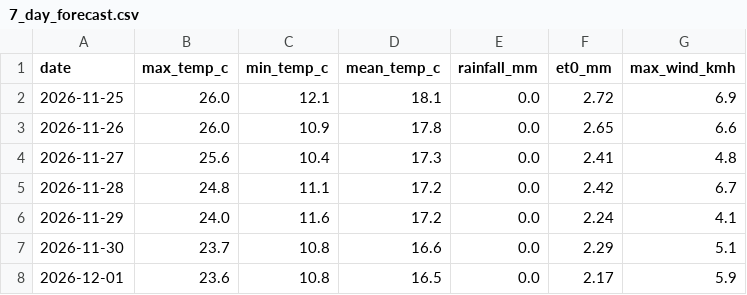
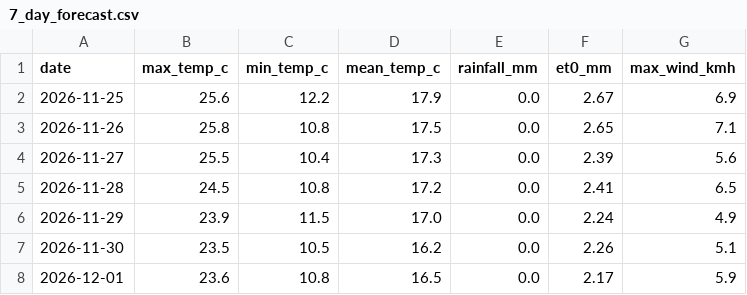
Before and after one commit to MansiDA09/AgriSense, a CSV file: data/7_day_forecast.csv, drawn as a sheet.

```diff
--- a/data/7_day_forecast.csv
+++ b/data/7_day_forecast.csv
@@ -1,8 +1,8 @@
 date,max_temp_c,min_temp_c,mean_temp_c,rainfall_mm,et0_mm,max_wind_kmh
-2026-11-25,26.0,12.1,18.1,0.0,2.72,6.9
-2026-11-26,26.0,10.9,17.8,0.0,2.65,6.6
-2026-11-27,25.6,10.4,17.3,0.0,2.41,4.8
-2026-11-28,24.8,11.1,17.2,0.0,2.42,6.7
-2026-11-29,24.0,11.6,17.2,0.0,2.24,4.1
-2026-11-30,23.7,10.8,16.6,0.0,2.29,5.1
+2026-11-25,25.6,12.2,17.9,0.0,2.67,6.9
+2026-11-26,25.8,10.8,17.5,0.0,2.65,7.1
+2026-11-27,25.5,10.4,17.3,0.0,2.39,5.6
+2026-11-28,24.5,10.8,17.2,0.0,2.41,6.5
+2026-11-29,23.9,11.5,17.0,0.0,2.24,4.9
+2026-11-30,23.5,10.5,16.2,0.0,2.26,5.1
 2026-12-01,23.6,10.8,16.5,0.0,2.17,5.9
```
Also changed, not shown: 2 other files.
